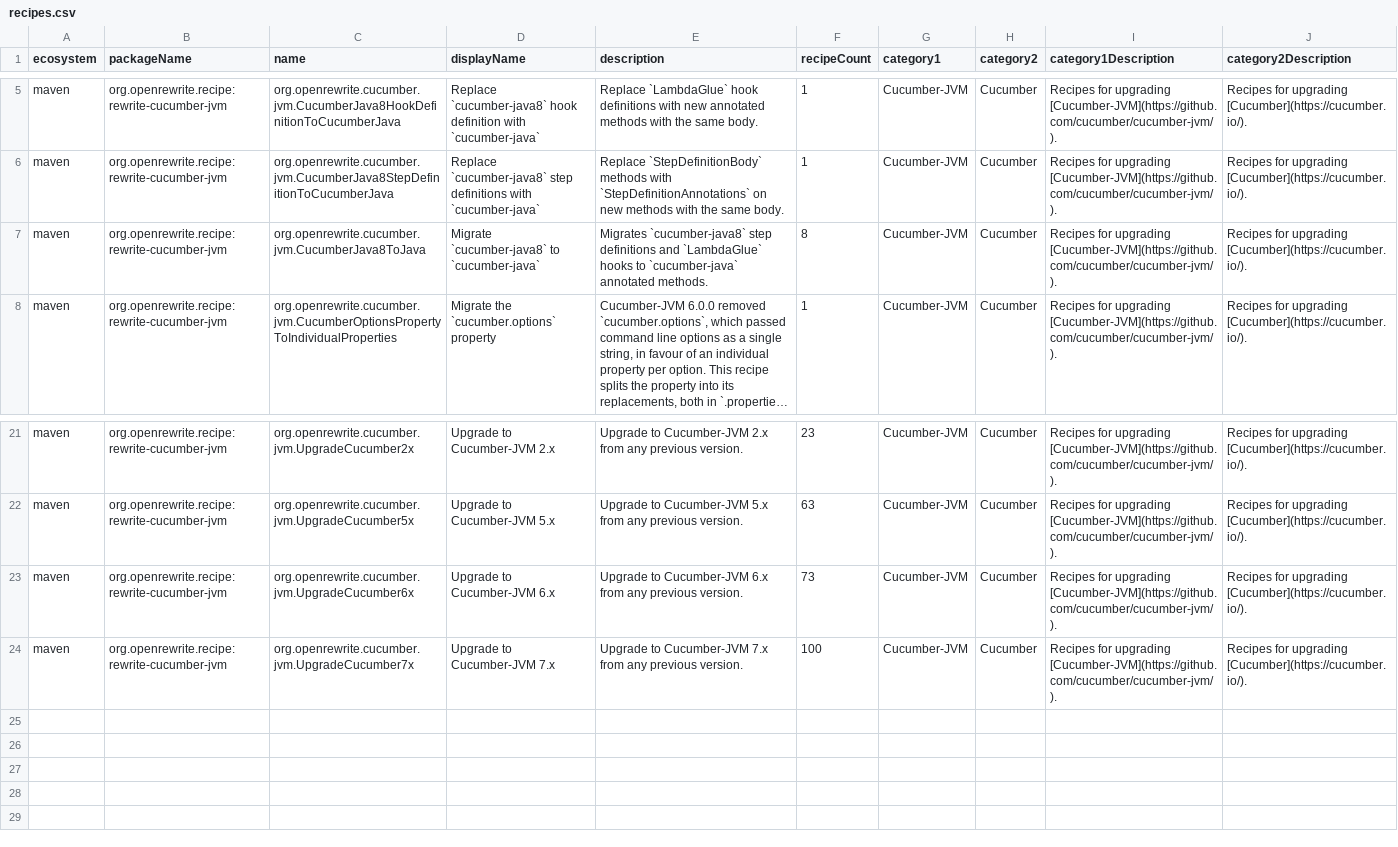
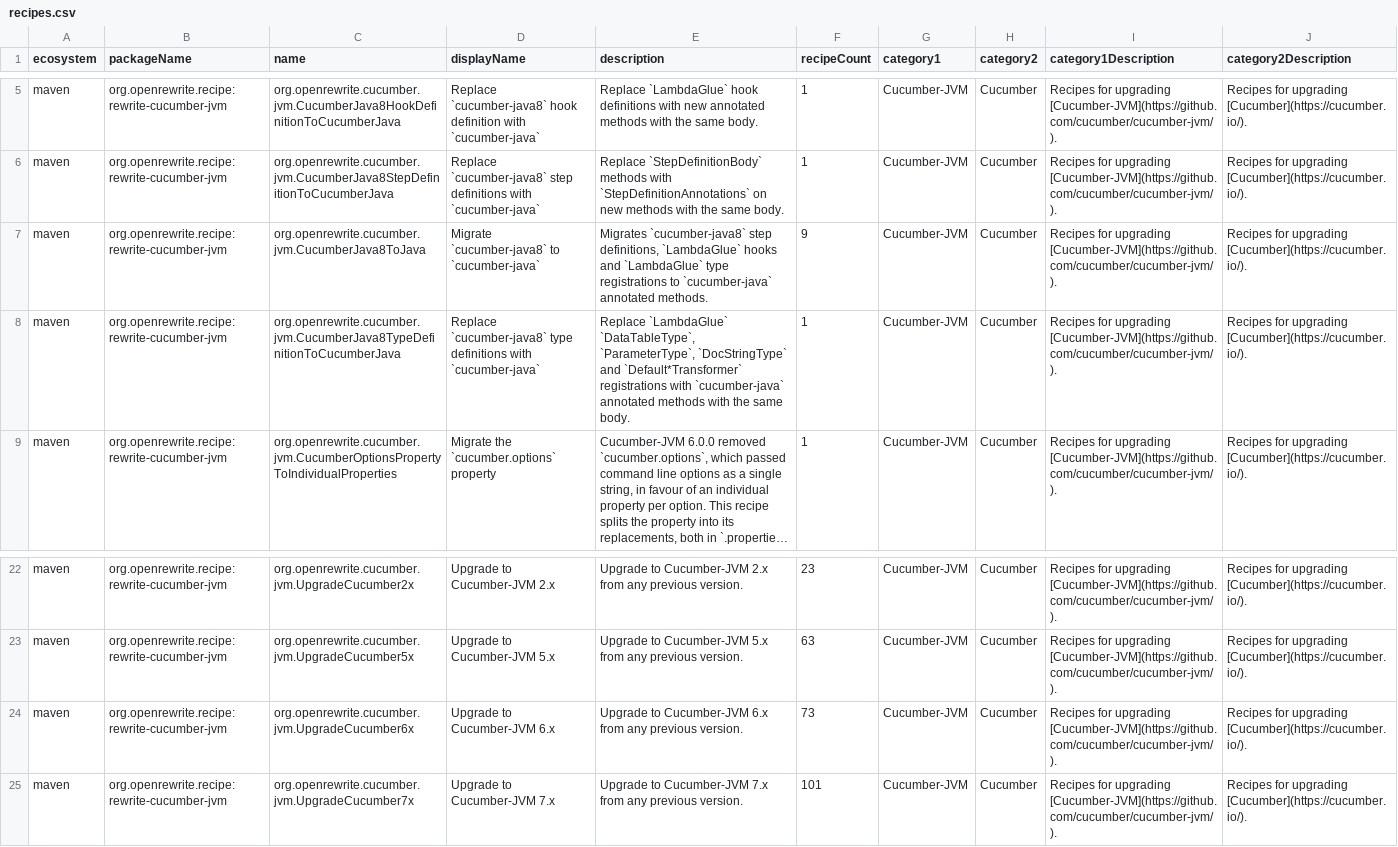
Before and after one commit to openrewrite/rewrite-cucumber-jvm, a CSV file: src/main/resources/META-INF/rewrite/recipes.csv, drawn as a sheet; only a part is shown, gaps mark what is left out; long unchanged cells end in …; addresses are those after the commit; the diff names each change by its address in the sheet, - before the commit and + after, or states it on an @@ line.

Commit message:
Migrate `cucumber-java8` type registrations to `cucumber-java` (#56)
* Migrate `cucumber-java8` type registrations to `cucumber-java`

`LambdaGlue` registers datatable, parameter and docstring types the same
way it registers steps and hooks, but nothing migrated those: the
`String` prefixed overloads were mistaken for step definitions and
marked `TODO Migrate manually`, and the rest passed through untouched.

Add `CucumberJava8TypeDefinitionToCucumberJava`, hoisting each lambda
body into a method annotated with the `cucumber-java` counterpart and
returning the type the registration is keyed by.

* Share the glue method helpers, and drop `cucumber-java8` on type definitions too

Extract the helpers `TypeRegistryConfigurerToAnnotations` and the new recipe
had a copy of each into `GlueMethods`, and let the step recipe recognise a
step definition by the body it takes rather than by subtracting the
registrations another recipe owns.

`RemoveCucumberJava8Dependency` now also asks the type definition recipe
whether a registration converts, so a class registering only datatable types
no longer pins `cucumber-java8` for the whole project.

* Trim the comments and javadoc down to the non-obvious

```diff
--- a/src/main/resources/META-INF/rewrite/recipes.csv
+++ b/src/main/resources/META-INF/rewrite/recipes.csv
-E7 (description): …`cucumber-java8` step definitions and `LambdaGlue` hooks to `cucumber-java`…
+E7 (description): …`cucumber-java8` step definitions, `LambdaGlue` hooks and `LambdaGlue` type registrations to `cucumber-java`…
-F7 (recipeCount): 8
+F7 (recipeCount): 9
+row 8: maven | org.openrewrite.recipe:rewrite-cucumber-jvm | org.openrewrite.cucumber.jvm.CucumberJava8TypeDefinitionToCucumberJava | Replace `cucumber-java8` type definitions with `cucumber-java` | Replace `LambdaGlue` `DataTableType`, `ParameterType`, `DocStringType` and `Default*Transformer` registrations with `cucumber-java` annotated methods with the same body. | 1 | Cucumber-JVM | Cucumber | Recipes for upgrading [Cucumber-JVM](https://github.com/cucumber/cucumber-jvm/). | Recipes for upgrading [Cucumber](https://cucumber.io/).
-F25 (recipeCount): 100
+F25 (recipeCount): 101
```
Also changed, not shown: 10 other files.
